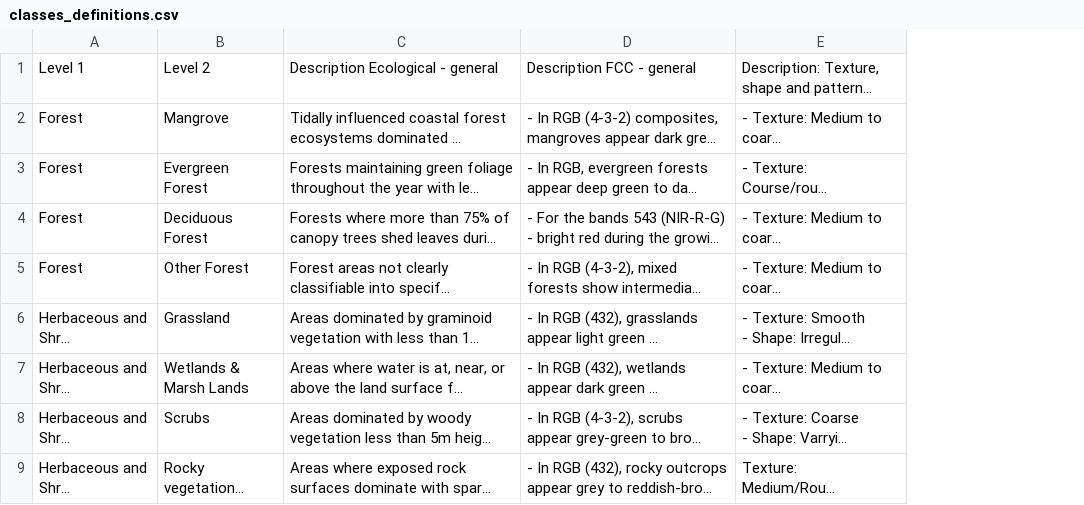
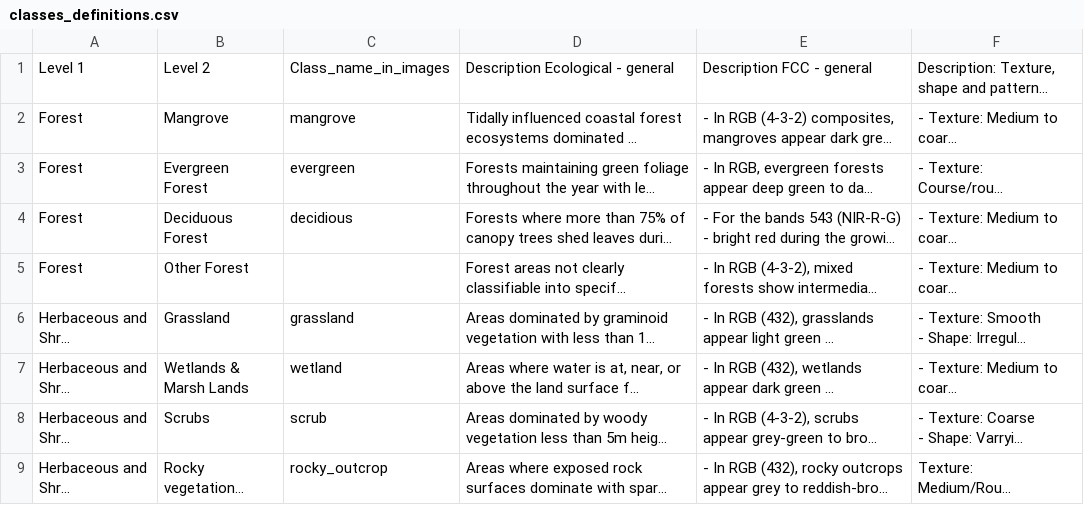
Before and after one commit to Nirzaree/ioln-class-definitions, a CSV file: classes_definitions.csv, drawn as a sheet; only a part is shown; long unchanged cells end in …; the diff names each change by its address in the sheet, - before the commit and + after, or states it on an @@ line.

Commit message:
updating level1 and level2 class names in dropdown

```diff
--- a/classes_definitions.csv
+++ b/classes_definitions.csv
+column C, rows 1-9: Class_name_in_images | mangrove | evergreen | decidious |  | grassland | wetland | scrub | rocky_outcrop
```
Also changed, not shown: 1 other file.
